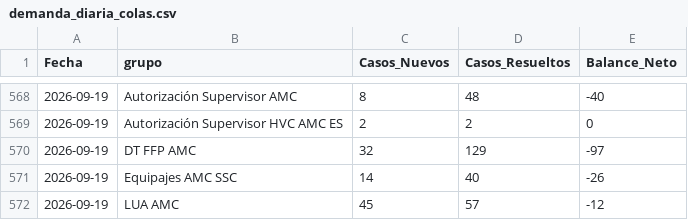
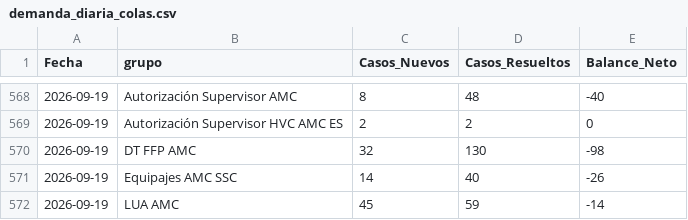
Before and after one commit to carlosmurilloealmacontact/presencia-genesys, a CSV file: data/zendesk/demanda_diaria_colas.csv, drawn as a sheet; only a part is shown, gaps mark what is left out.

```diff
--- a/data/zendesk/demanda_diaria_colas.csv
+++ b/data/zendesk/demanda_diaria_colas.csv
@@ -569,4 +569,4 @@
 2026-09-19,Autorización Supervisor HVC AMC ES,2,2,0
-2026-09-19,DT FFP AMC,32,129,-97
+2026-09-19,DT FFP AMC,32,130,-98
 2026-09-19,Equipajes AMC SSC,14,40,-26
-2026-09-19,LUA AMC,45,57,-12
+2026-09-19,LUA AMC,45,59,-14
```
Also changed, not shown: data/zendesk/productividad_hoy_en_vivo.csv, 4 other files.
